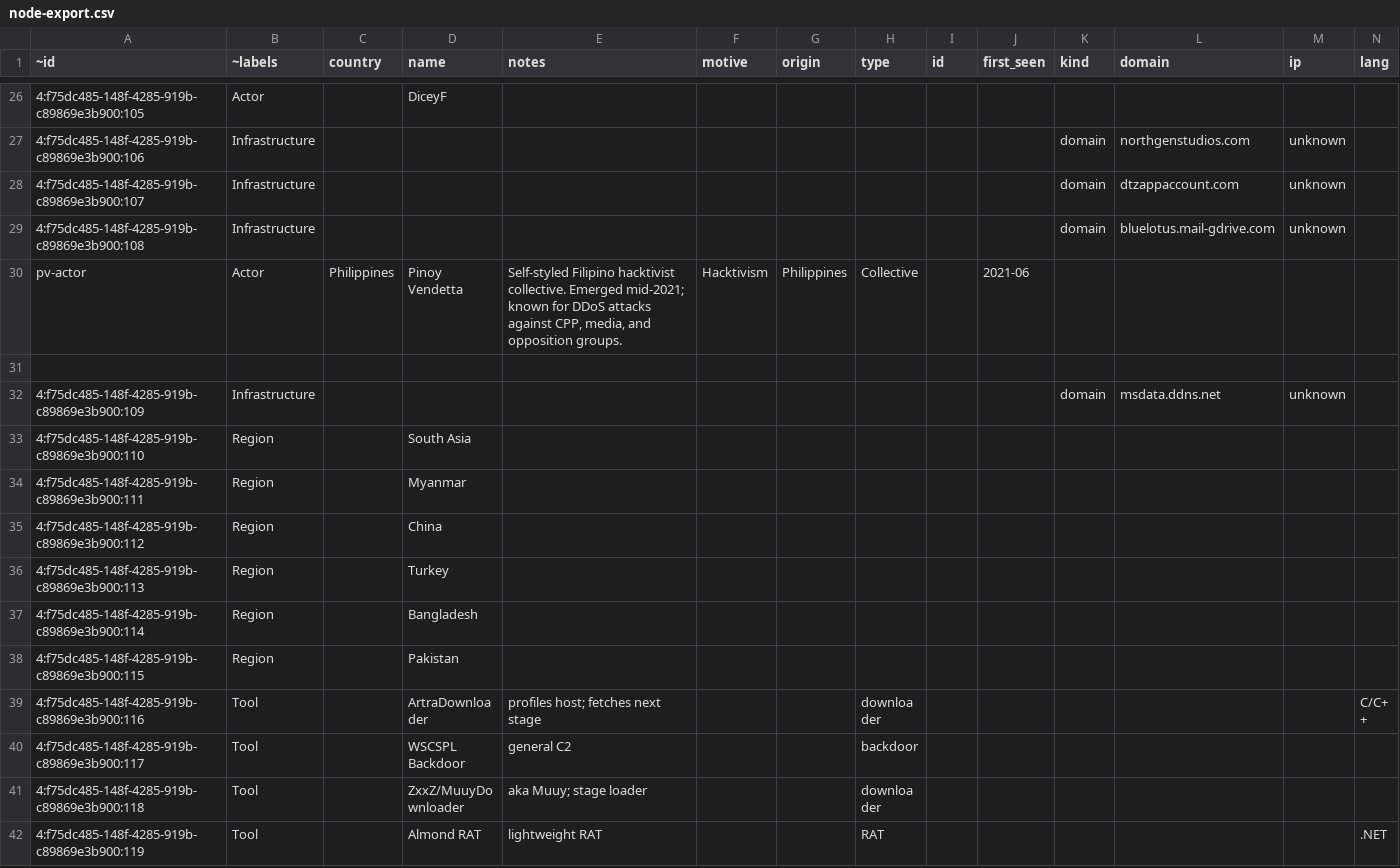
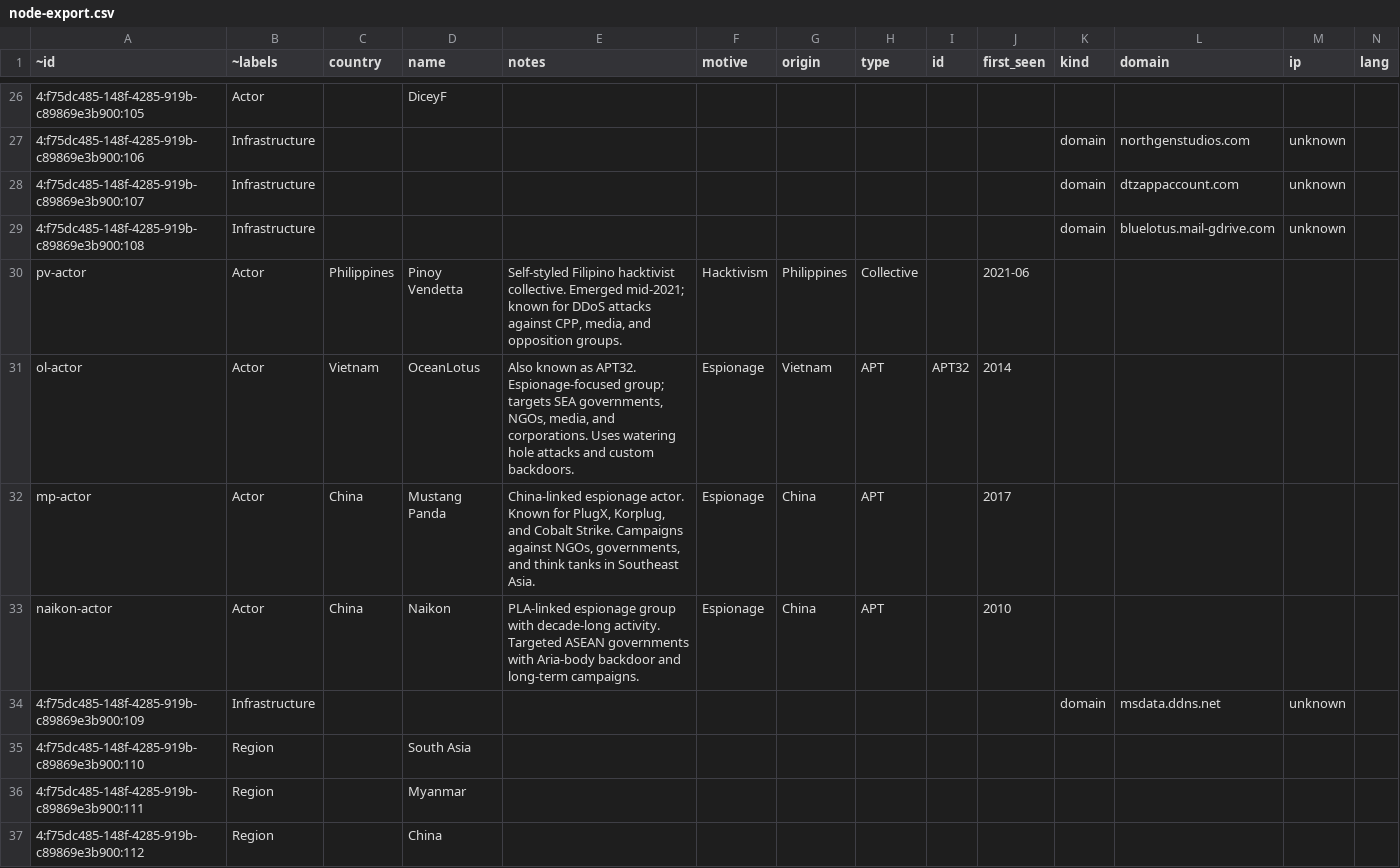
Before and after one commit to Maldork/Threat-Map, a CSV file: node-export.csv, drawn as a sheet; only a part is shown, gaps mark what is left out; the shorter side is filled out with more unchanged rows; rows hold the shown columns only; the diff names each change by its address in the sheet, - before the commit and + after, or states it on an @@ line.

Commit message:
Update node-export.csv

```diff
--- a/node-export.csv
+++ b/node-export.csv
-row 31: (empty)
+row 31: ol-actor | Actor | Vietnam | OceanLotus | Also known as APT32. Espionage-focused group; targets SEA governments, NGOs, media, and corporations. Uses watering hole attacks and custom backdoors. | Espionage | Vietnam | APT | APT32 | 2014
+row 32: mp-actor | Actor | China | Mustang Panda | China-linked espionage actor. Known for PlugX, Korplug, and Cobalt Strike. Campaigns against NGOs, governments, and think tanks in Southeast Asia. | Espionage | China | APT |  | 2017
+row 33: naikon-actor | Actor | China | Naikon | PLA-linked espionage group with decade-long activity. Targeted ASEAN governments with Aria-body backdoor and long-term campaigns. | Espionage | China | APT |  | 2010
```
